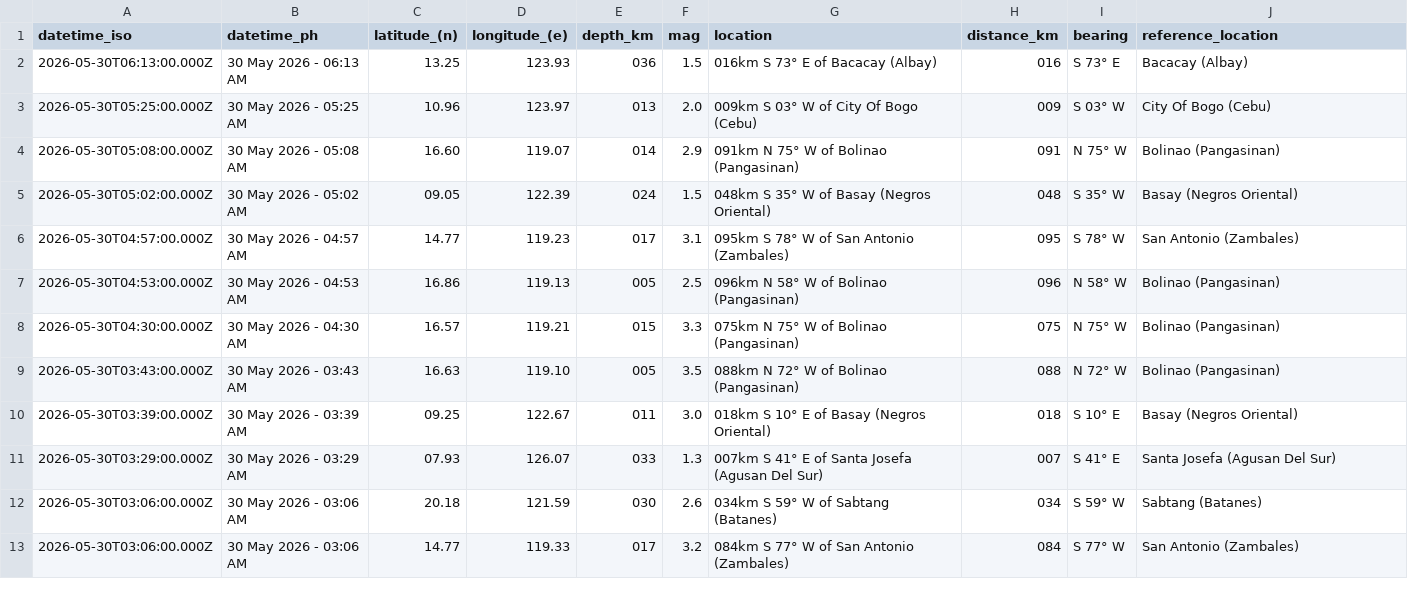
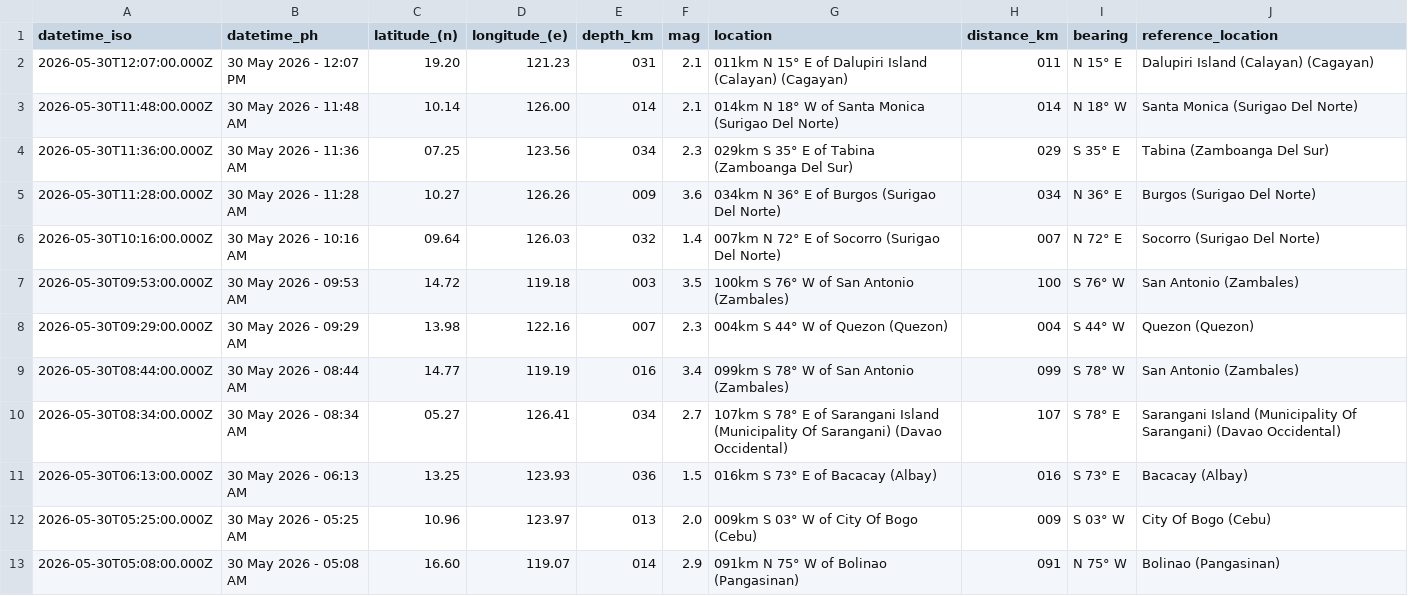
Before and after one commit to chamthesleeptalker/earthquake-tracker, a CSV file: earthquakes_today.csv, drawn as a sheet; only a part is shown; the shorter side is filled out with more unchanged rows.

```diff
--- a/earthquakes_today.csv
+++ b/earthquakes_today.csv
@@ -1,2 +1,11 @@
 datetime_iso,datetime_ph,latitude_(n),longitude_(e),depth_km,mag,location,distance_km,bearing,reference_location
+2026-05-30T12:07:00.000Z,30 May 2026 - 12:07 PM,19.20,121.23,031,2.1,011km N 15° E of Dalupiri Island (Calayan) (Cagayan),011,N 15° E,Dalupiri Island (Calayan) (Cagayan)
+2026-05-30T11:48:00.000Z,30 May 2026 - 11:48 AM,10.14,126.00,014,2.1,014km N 18° W of Santa Monica (Surigao Del Norte),014,N 18° W,Santa Monica (Surigao Del Norte)
+2026-05-30T11:36:00.000Z,30 May 2026 - 11:36 AM,07.25,123.56,034,2.3,029km S 35° E of Tabina (Zamboanga Del Sur),029,S 35° E,Tabina (Zamboanga Del Sur)
+2026-05-30T11:28:00.000Z,30 May 2026 - 11:28 AM,10.27,126.26,009,3.6,034km N 36° E of Burgos (Surigao Del Norte),034,N 36° E,Burgos (Surigao Del Norte)
+2026-05-30T10:16:00.000Z,30 May 2026 - 10:16 AM,09.64,126.03,032,1.4,007km N 72° E of Socorro (Surigao Del Norte),007,N 72° E,Socorro (Surigao Del Norte)
+2026-05-30T09:53:00.000Z,30 May 2026 - 09:53 AM,14.72,119.18,003,3.5,100km S 76° W of San Antonio (Zambales),100,S 76° W,San Antonio (Zambales)
+2026-05-30T09:29:00.000Z,30 May 2026 - 09:29 AM,13.98,122.16,007,2.3,004km S 44° W of Quezon (Quezon),004,S 44° W,Quezon (Quezon)
+2026-05-30T08:44:00.000Z,30 May 2026 - 08:44 AM,14.77,119.19,016,3.4,099km S 78° W of San Antonio (Zambales),099,S 78° W,San Antonio (Zambales)
+2026-05-30T08:34:00.000Z,30 May 2026 - 08:34 AM,05.27,126.41,034,2.7,107km S 78° E of Sarangani Island (Municipality Of Sarangani) (Davao Occidental),107,S 78° E,Sarangani Island (Municipality Of Sarangani) (Davao Occidental)
 2026-05-30T06:13:00.000Z,30 May 2026 - 06:13 AM,13.25,123.93,036,1.5,016km S 73° E of Bacacay (Albay),016,S 73° E,Bacacay (Albay)
```
Also changed, not shown: earthquake_summary_stats.csv, earthquakes_past_24_hours.csv, 5 other files.
